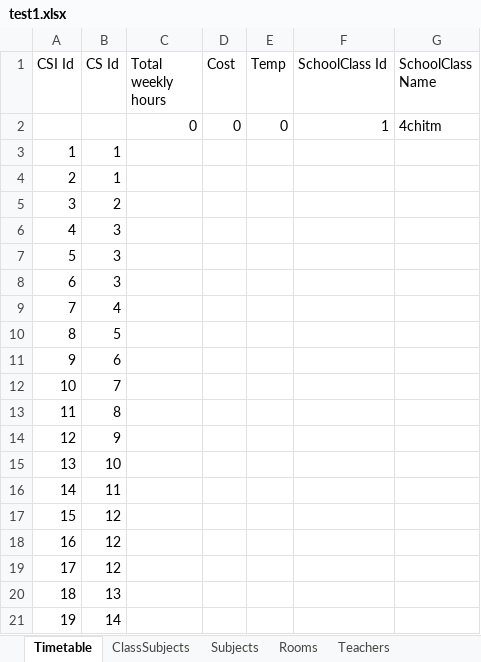
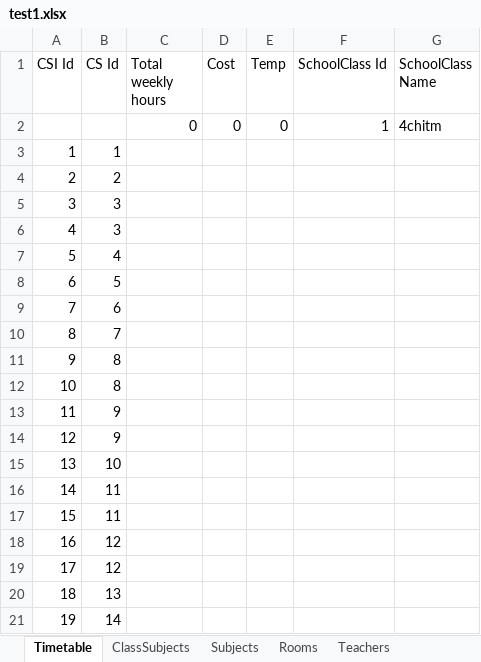
Before and after one commit to Lucaa0312/LeoPlaner, an Excel workbook: leo-planer/src/files/excelFiles/export/test1.xlsx, sheet Timetable, drawn as a sheet; only a part is shown; values as stored, in another font and other column widths than the file's, no borders; removed rows and columns are numbered as before the commit, all else as after; the diff names each change by its address in the sheet, - before the commit and + after, or states it on an @@ line.

```diff
--- a/leo-planer/src/files/excelFiles/export/test1.xlsx (sheet Timetable)
+++ b/leo-planer/src/files/excelFiles/export/test1.xlsx (sheet Timetable)
-row 4: 2 | 1
@@ column A (CSI Id) renumbered between rows 4 and 11 @@
-row 6: 4 | 3
+row 12: 10 | 8
+row 13: 11 | 9
-row 17: 15 | 12
+row 17: 15 | 11
```
Also changed, not shown: sheet Teachers, sheet Rooms, sheet Subjects, 3 other files.
